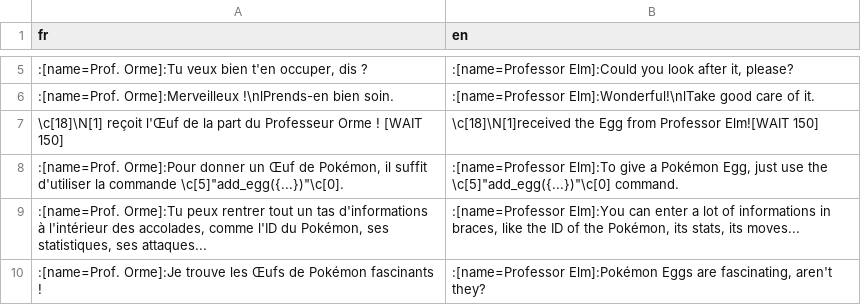
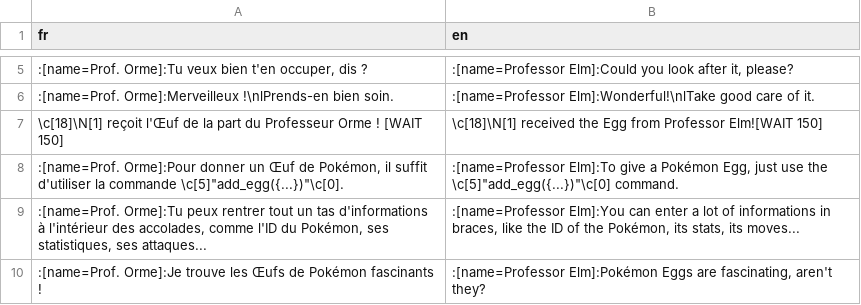
Before and after one commit to PokemonWorkshop/PSDKTechnicalDemo, a CSV file: Data/Text/Dialogs/13.csv, drawn as a sheet; only a part is shown, gaps mark what is left out.

```diff
--- a/Data/Text/Dialogs/13.csv
+++ b/Data/Text/Dialogs/13.csv
@@ -6,3 +6,3 @@ fr,en
 :[name=Prof. Orme]:Merveilleux !\nlPrends-en bien soin.,:[name=Professor Elm]:Wonderful!\nlTake good care of it.
-\c[18]\N[1] reçoit l'Œuf de la part du Professeur Orme ! [WAIT 150],\c[18]\N[1]received the Egg from Professor Elm![WAIT 150]
+\c[18]\N[1] reçoit l'Œuf de la part du Professeur Orme ! [WAIT 150],\c[18]\N[1] received the Egg from Professor Elm![WAIT 150]
 ":[name=Prof. Orme]:Pour donner un Œuf de Pokémon, il suffit d'utiliser la commande \c[5]""add_egg({...})""\c[0].",":[name=Professor Elm]:To give a Pokémon Egg, just use the \c[5]""add_egg({...})""\c[0] command."
```
Also changed, not shown: Data/Text/Dialogs/12.csv, Data/Text/Dialogs/14.csv, 43 other files.
